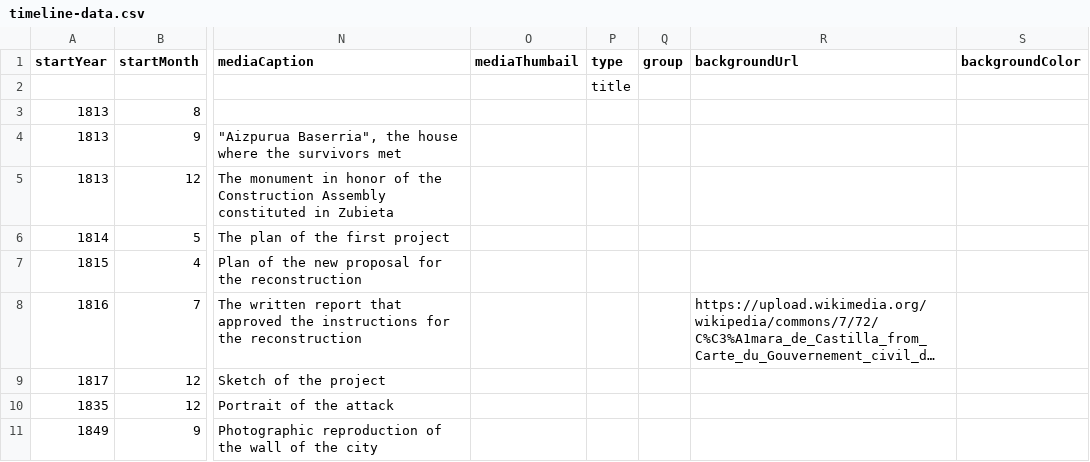
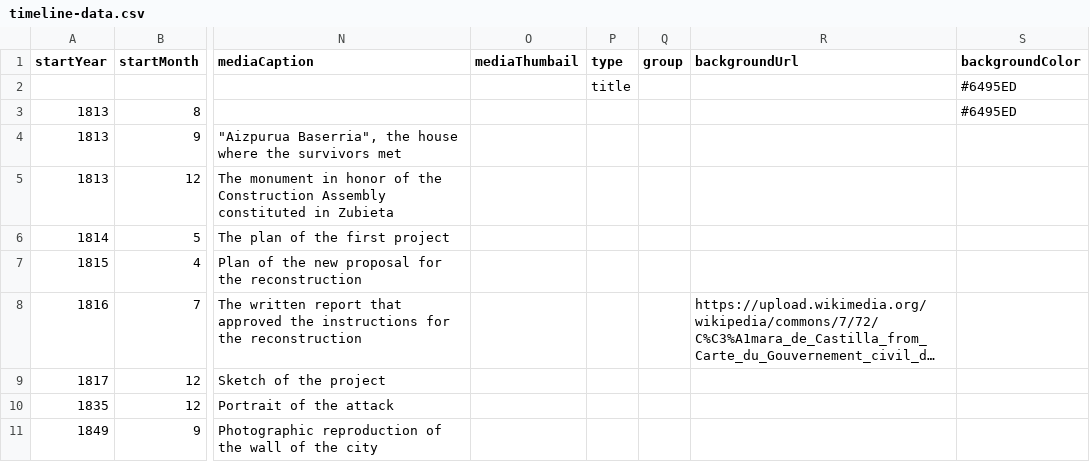
Before and after one commit to DeustoDatacom/MSGW-timeline, a CSV file: docs/group6/timeline-data.csv, drawn as a sheet; only a part is shown, gaps mark what is left out; long unchanged cells end in …; the diff names each change by its address in the sheet, - before the commit and + after, or states it on an @@ line.

Commit message:
Add files via upload

```diff
--- a/docs/group6/timeline-data.csv
+++ b/docs/group6/timeline-data.csv
-S2:S3 (backgroundColor): (empty)
+S2:S3 (backgroundColor): #6495ED
```
